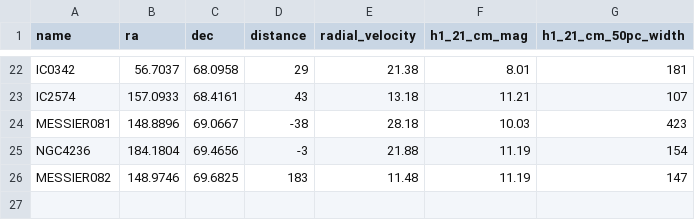
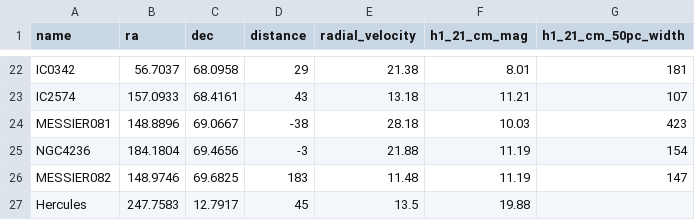
Before and after one commit to JBurke789/ebhis_scripts, a CSV file: workflow_results/MW_overlap.csv, drawn as a sheet; only a part is shown, gaps mark what is left out; the diff names each change by its address in the sheet, - before the commit and + after, or states it on an @@ line.

```diff
--- a/workflow_results/MW_overlap.csv
+++ b/workflow_results/MW_overlap.csv
+row 27: Hercules | 247.7583 | 12.7917 | 45 | 13.5 | 19.88
```
Also changed, not shown: 10 other files.
